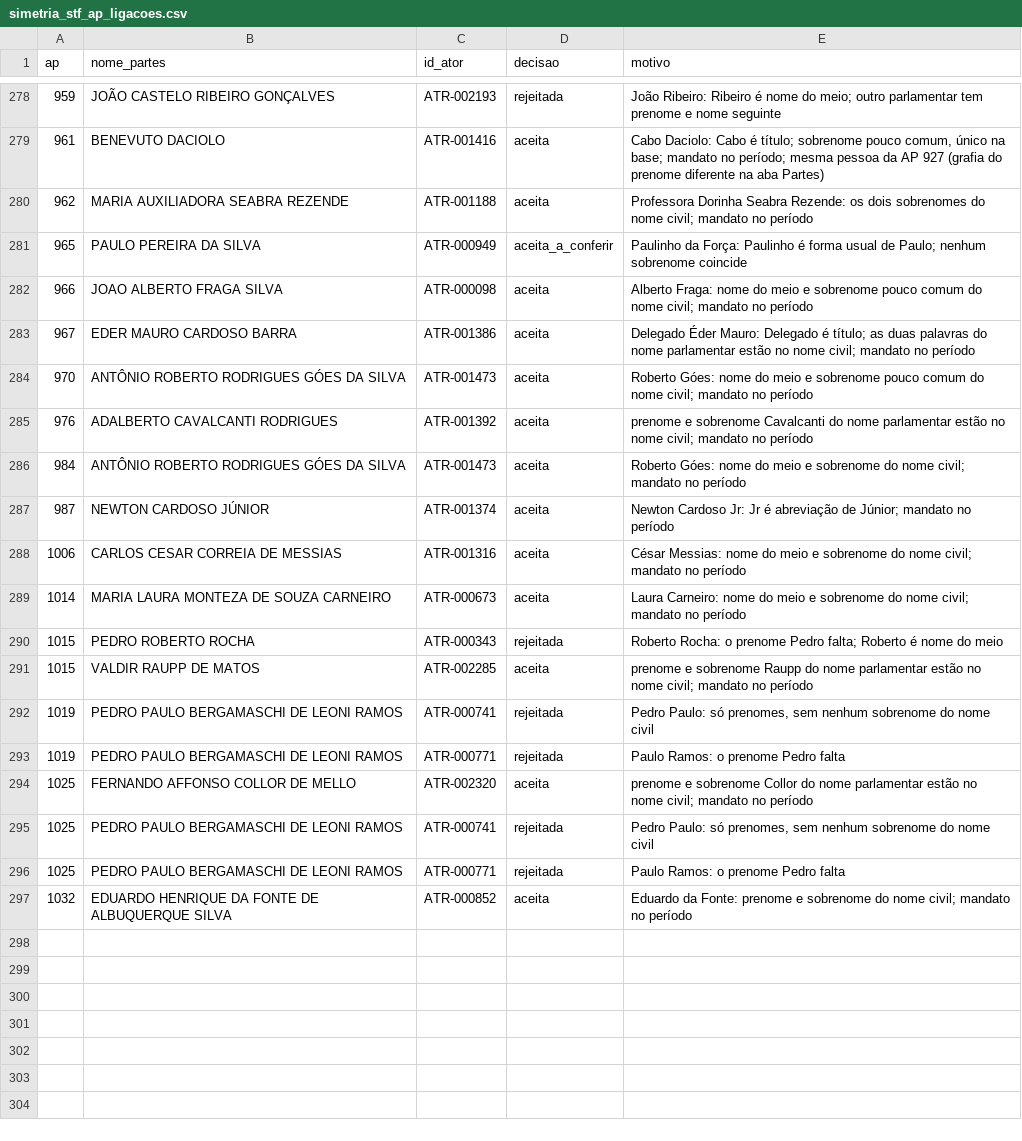
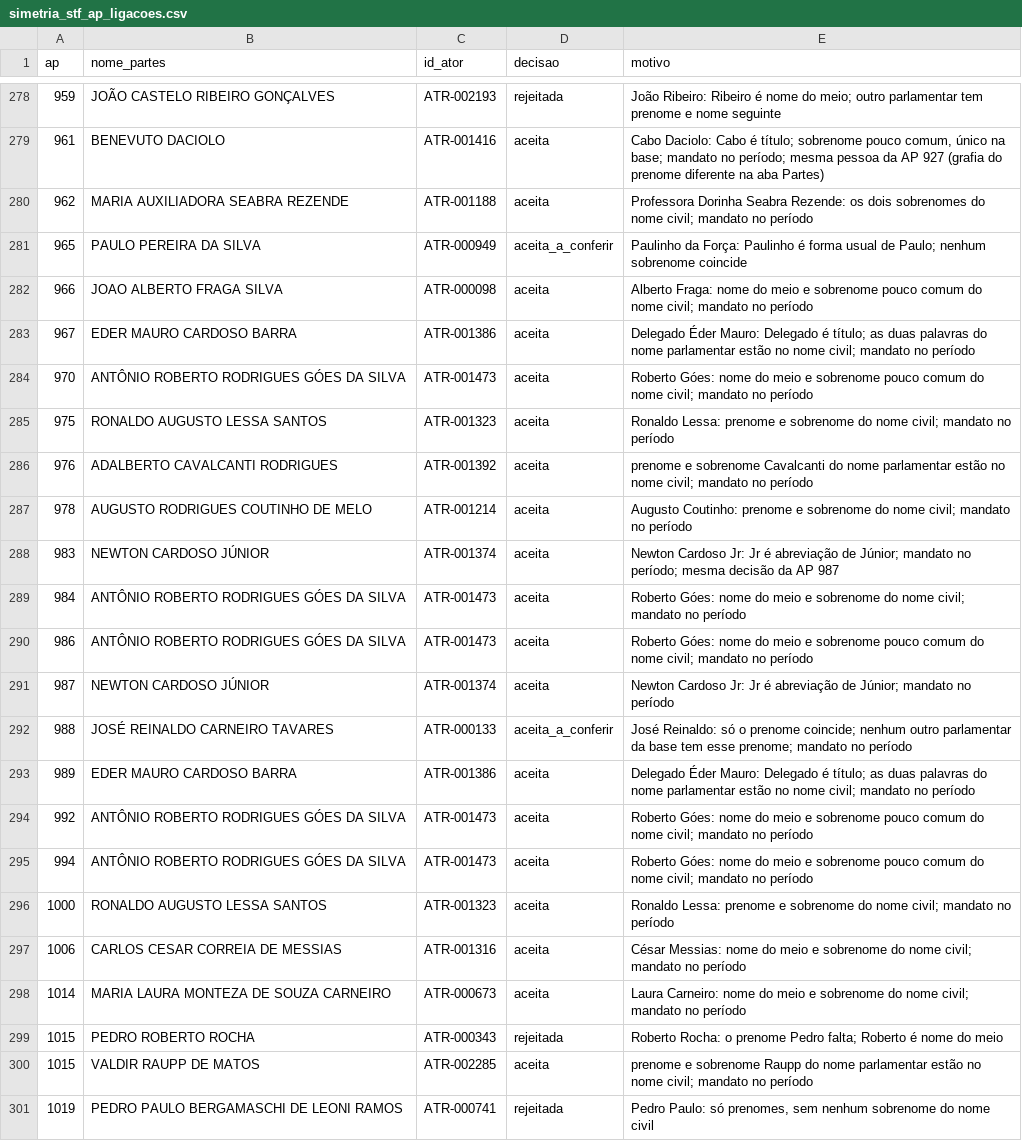
Before and after one commit to leandropitol/pesquisa-poder-institucional, a CSV file: data/curadoria/simetria_stf_ap_ligacoes.csv, drawn as a sheet; only a part is shown, gaps mark what is left out; the shorter side is filled out with more unchanged rows; the diff covers the shown part only; the diff names each change by its address in the sheet, - before the commit and + after, or states it on an @@ line.

```diff
--- a/data/curadoria/simetria_stf_ap_ligacoes.csv
+++ b/data/curadoria/simetria_stf_ap_ligacoes.csv
+row 285: 975 | RONALDO AUGUSTO LESSA SANTOS | ATR-001323 | aceita | Ronaldo Lessa: prenome e sobrenome do nome civil; mandato no período
+row 287: 978 | AUGUSTO RODRIGUES COUTINHO DE MELO | ATR-001214 | aceita | Augusto Coutinho: prenome e sobrenome do nome civil; mandato no período
+row 288: 983 | NEWTON CARDOSO JÚNIOR | ATR-001374 | aceita | Newton Cardoso Jr: Jr é abreviação de Júnior; mandato no período; mesma decisão da AP 987
+row 290: 986 | ANTÔNIO ROBERTO RODRIGUES GÓES DA SILVA | ATR-001473 | aceita | Roberto Góes: nome do meio e sobrenome pouco comum do nome civil; mandato no período
+row 292: 988 | JOSÉ REINALDO CARNEIRO TAVARES | ATR-000133 | aceita_a_conferir | José Reinaldo: só o prenome coincide; nenhum outro parlamentar da base tem esse prenome; mandato no período
+row 293: 989 | EDER MAURO CARDOSO BARRA | ATR-001386 | aceita | Delegado Éder Mauro: Delegado é título; as duas palavras do nome parlamentar estão no nome civil; mandato no período
+row 294: 992 | ANTÔNIO ROBERTO RODRIGUES GÓES DA SILVA | ATR-001473 | aceita | Roberto Góes: nome do meio e sobrenome pouco comum do nome civil; mandato no período
+row 295: 994 | ANTÔNIO ROBERTO RODRIGUES GÓES DA SILVA | ATR-001473 | aceita | Roberto Góes: nome do meio e sobrenome pouco comum do nome civil; mandato no período
+row 296: 1000 | RONALDO AUGUSTO LESSA SANTOS | ATR-001323 | aceita | Ronaldo Lessa: prenome e sobrenome do nome civil; mandato no período
```
Also changed, not shown: 13 added rows elsewhere in this file, data/manifestos/stf.csv, 7 other files.
